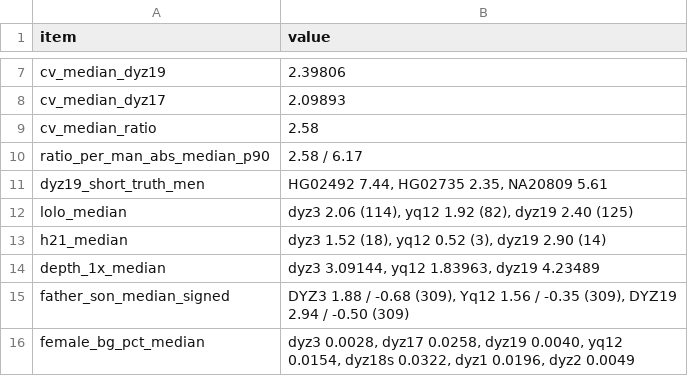
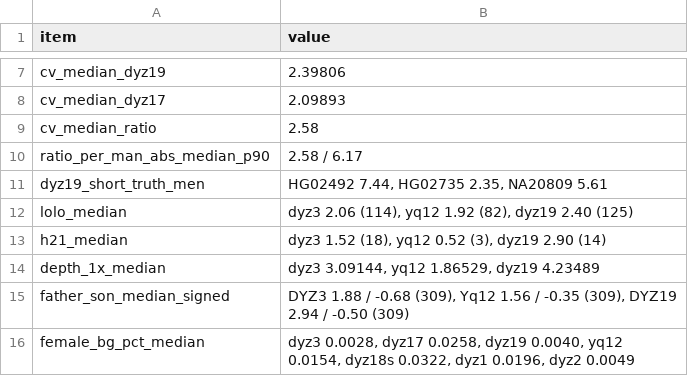
Before and after one commit to AndreaGuarracino/yruler-paper, a TSV file: results/model/text_numbers.tsv, drawn as a sheet; only a part is shown, gaps mark what is left out.

```diff
--- a/results/model/text_numbers.tsv
+++ b/results/model/text_numbers.tsv
@@ -13,3 +13,3 @@ lolo_median	dyz3 2.06 (114), yq12 1.92 (82), dyz19 2.40 (125)
 h21_median	dyz3 1.52 (18), yq12 0.52 (3), dyz19 2.90 (14)
-depth_1x_median	dyz3 3.09144, yq12 1.83963, dyz19 4.23489
+depth_1x_median	dyz3 3.09144, yq12 1.86529, dyz19 4.23489
 father_son_median_signed	DYZ3 1.88 / -0.68 (309), Yq12 1.56 / -0.35 (309), DYZ19 2.94 / -0.50 (309)
```
Also changed, not shown: results/checks/female_whole_file.tsv, results/model/biology_tests.tsv, 7 other files.
